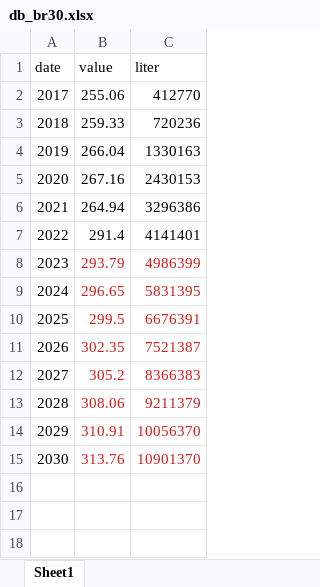
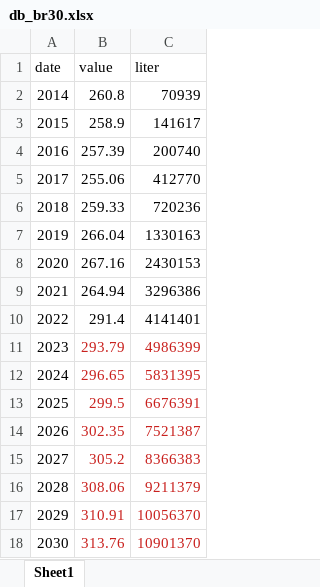
Before and after one commit to crisGriebler/IRD, an Excel workbook: FISHTRADER/ARIMA/Grafico 5 - Proteina/db_br30.xlsx, sheet Sheet1, drawn as a sheet; values as stored, in another font and other column widths than the file's, no borders; the diff names each change by its address in the sheet, - before the commit and + after, or states it on an @@ line.

Commit message:
proteina2010

```diff
--- a/FISHTRADER/ARIMA/Grafico 5 - Proteina/db_br30.xlsx (sheet Sheet1)
+++ b/FISHTRADER/ARIMA/Grafico 5 - Proteina/db_br30.xlsx (sheet Sheet1)
+row 2: 2014 | 260.8 | 70939
+row 3: 2015 | 258.9 | 141617
+row 4: 2016 | 257.39 | 200740
```
Also changed, not shown: 4 other files.
